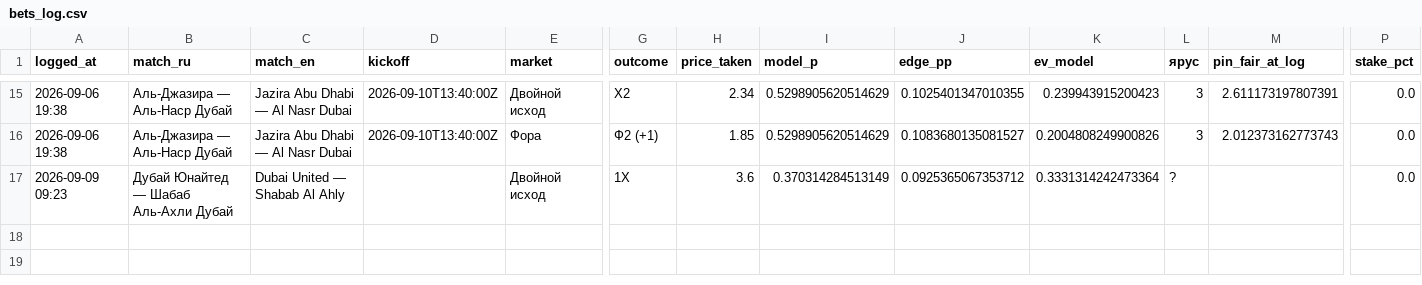
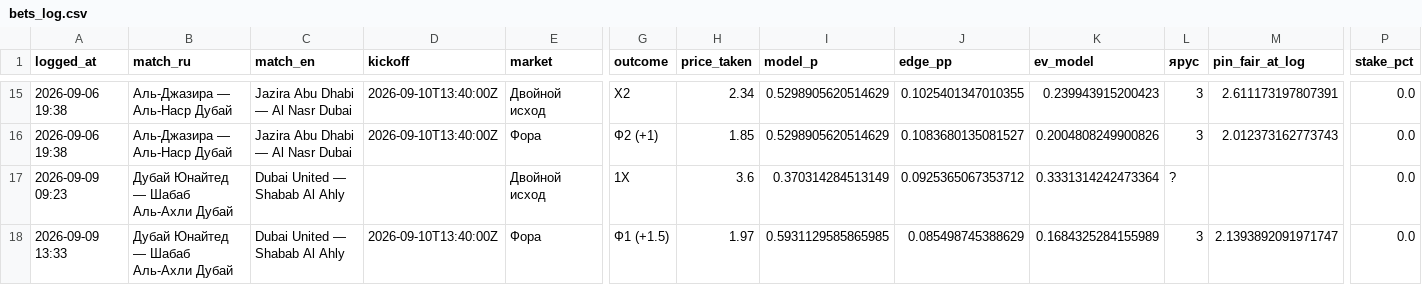
Before and after one commit to keereell/uae-bets, a CSV file: data/bets_log.csv, drawn as a sheet; only a part is shown, gaps mark what is left out; rows hold the shown columns only; the diff names each change by its address in the sheet, - before the commit and + after, or states it on an @@ line.

```diff
--- a/data/bets_log.csv
+++ b/data/bets_log.csv
+row 18: 2026-09-09 13:33 | Дубай Юнайтед — Шабаб Аль-Ахли Дубай | Dubai United — Shabab Al Ahly | 2026-09-10T13:40:00Z | Фора | Ф1 (+1.5) | 1.97 | 0.5931129585865985 | 0.085498745388629 | 0.1684325284155989 | 3 | 2.1393892091971747 | 0.0
```
Also changed, not shown: data/matches.csv, 1 other file.
